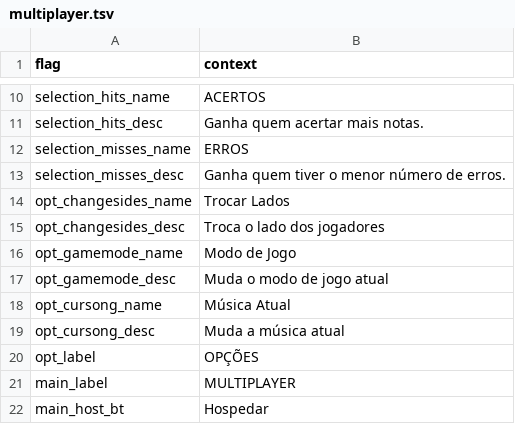
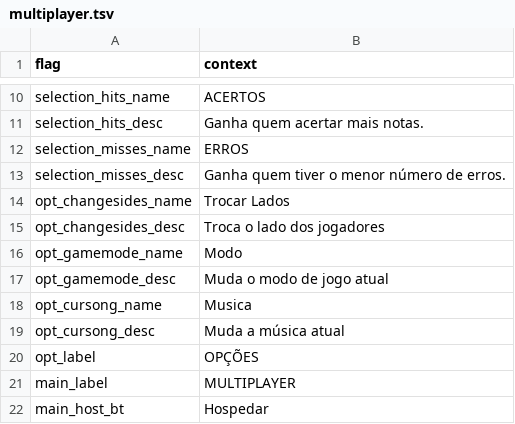
Before and after one commit to MatheusSilver/Deboa-Deboa, a TSV file: assets/locales/pt-BR/multiplayer.tsv, drawn as a sheet; only a part is shown, gaps mark what is left out.

```diff
--- a/assets/locales/pt-BR/multiplayer.tsv
+++ b/assets/locales/pt-BR/multiplayer.tsv
@@ -15,5 +15,5 @@ opt_changesides_name	Trocar Lados
 opt_changesides_desc	Troca o lado dos jogadores
-opt_gamemode_name	Modo de Jogo
+opt_gamemode_name	Modo
 opt_gamemode_desc	Muda o modo de jogo atual
-opt_cursong_name	Música Atual
+opt_cursong_name	Musica
 opt_cursong_desc	Muda a música atual
```
Also changed, not shown: assets/locales/en-US/multiplayer.tsv, 20 other files.
